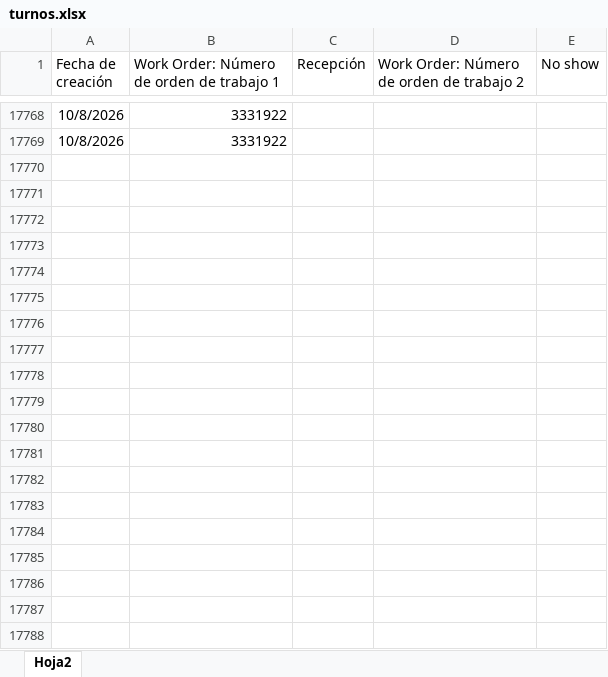
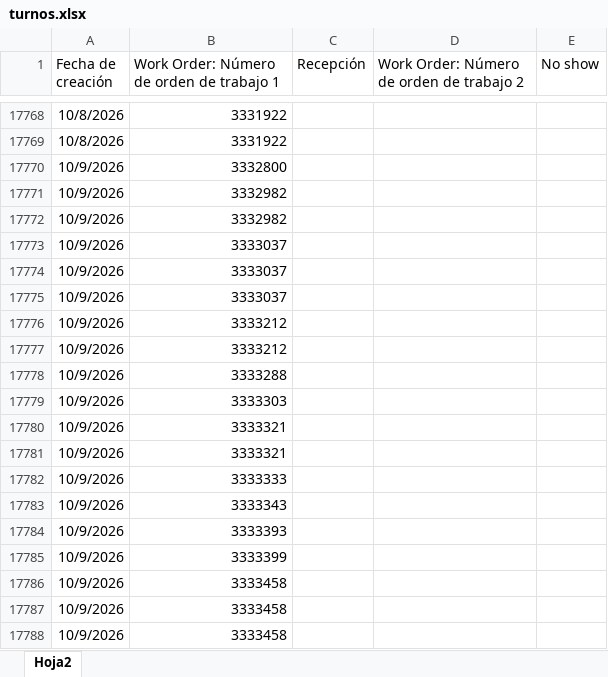
Before and after one commit to mpersico-source/Citas, an Excel workbook: turnos.xlsx, sheet Hoja2, drawn as a sheet; only a part is shown, gaps mark what is left out; values as stored, in another font and other column widths than the file's, no borders; the diff covers the shown part only; the diff names each change by its address in the sheet, - before the commit and + after, or states it on an @@ line.

```diff
--- a/turnos.xlsx (sheet Hoja2)
+++ b/turnos.xlsx (sheet Hoja2)
+row 17770: 10/9/2026 | 3332800
+row 17771: 10/9/2026 | 3332982
+row 17772: 10/9/2026 | 3332982
+row 17773: 10/9/2026 | 3333037
+row 17774: 10/9/2026 | 3333037
+row 17775: 10/9/2026 | 3333037
+row 17776: 10/9/2026 | 3333212
+row 17777: 10/9/2026 | 3333212
+row 17778: 10/9/2026 | 3333288
+row 17779: 10/9/2026 | 3333303
+row 17780: 10/9/2026 | 3333321
+row 17781: 10/9/2026 | 3333321
+row 17782: 10/9/2026 | 3333333
+row 17783: 10/9/2026 | 3333343
+row 17784: 10/9/2026 | 3333393
+row 17785: 10/9/2026 | 3333399
+row 17786: 10/9/2026 | 3333458
+row 17787: 10/9/2026 | 3333458
+row 17788: 10/9/2026 | 3333458
```
Also changed, not shown: 147 added rows and 296 edited cells elsewhere in this sheet, 4 other files.
